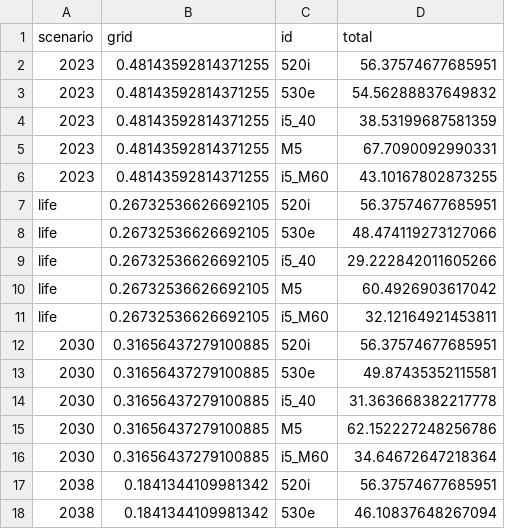
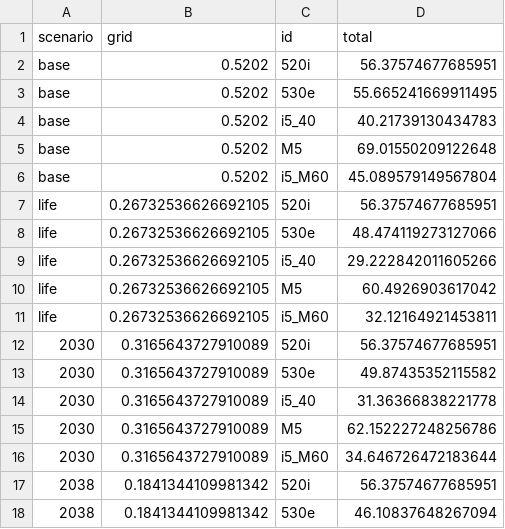
Before and after one commit to goalbangg-prog/BMW-5-series-LCA, a CSV file: outputs/grid_scenarios.csv, drawn as a sheet; only a part is shown.

```diff
--- a/outputs/grid_scenarios.csv
+++ b/outputs/grid_scenarios.csv
@@ -1,7 +1,7 @@
 scenario,grid,id,total
-2023,0.48143592814371255,520i,56.37574677685951
-2023,0.48143592814371255,530e,54.56288837649832
-2023,0.48143592814371255,i5_40,38.53199687581359
-2023,0.48143592814371255,M5,67.7090092990331
-2023,0.48143592814371255,i5_M60,43.10167802873255
+base,0.5202,520i,56.37574677685951
+base,0.5202,530e,55.665241669911495
+base,0.5202,i5_40,40.21739130434783
+base,0.5202,M5,69.01550209122648
+base,0.5202,i5_M60,45.089579149567804
 life,0.26732536626692105,520i,56.37574677685951
@@ -11,7 +11,7 @@ life,0.26732536626692105,M5,60.4926903617042
 life,0.26732536626692105,i5_M60,32.12164921453811
-2030,0.31656437279100885,520i,56.37574677685951
-2030,0.31656437279100885,530e,49.87435352115581
-2030,0.31656437279100885,i5_40,31.363668382217778
-2030,0.31656437279100885,M5,62.152227248256786
-2030,0.31656437279100885,i5_M60,34.64672647218364
+2030,0.3165643727910089,520i,56.37574677685951
+2030,0.3165643727910089,530e,49.87435352115582
+2030,0.3165643727910089,i5_40,31.36366838221778
+2030,0.3165643727910089,M5,62.152227248256786
+2030,0.3165643727910089,i5_M60,34.646726472183644
 2038,0.1841344109981342,520i,56.37574677685951
```
Also changed, not shown: outputs/base_results.csv, outputs/breakeven.csv, 8 other files.
